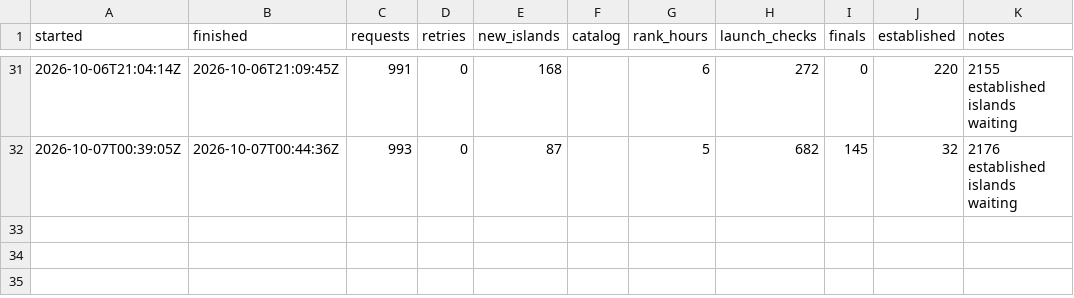
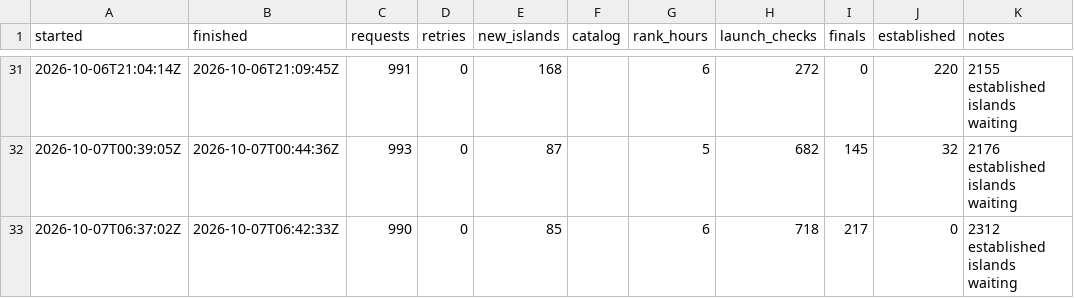
Before and after one commit to Chawewo/fortniteDiscoveryTracker, a CSV file: data/runs/2026-10.csv, drawn as a sheet; only a part is shown, gaps mark what is left out.

```diff
--- a/data/runs/2026-10.csv
+++ b/data/runs/2026-10.csv
@@ -32 +32,2 @@ started,finished,requests,retries,new_islands,catalog,rank_hours,launch_checks,f
 2026-10-07T00:39:05Z,2026-10-07T00:44:36Z,993,0,87,,5,682,145,32,2176 established islands waiting
+2026-10-07T06:37:02Z,2026-10-07T06:42:33Z,990,0,85,,6,718,217,0,2312 established islands waiting
```
Also changed, not shown: data/pickups/2026-10.csv, 4 other files.
